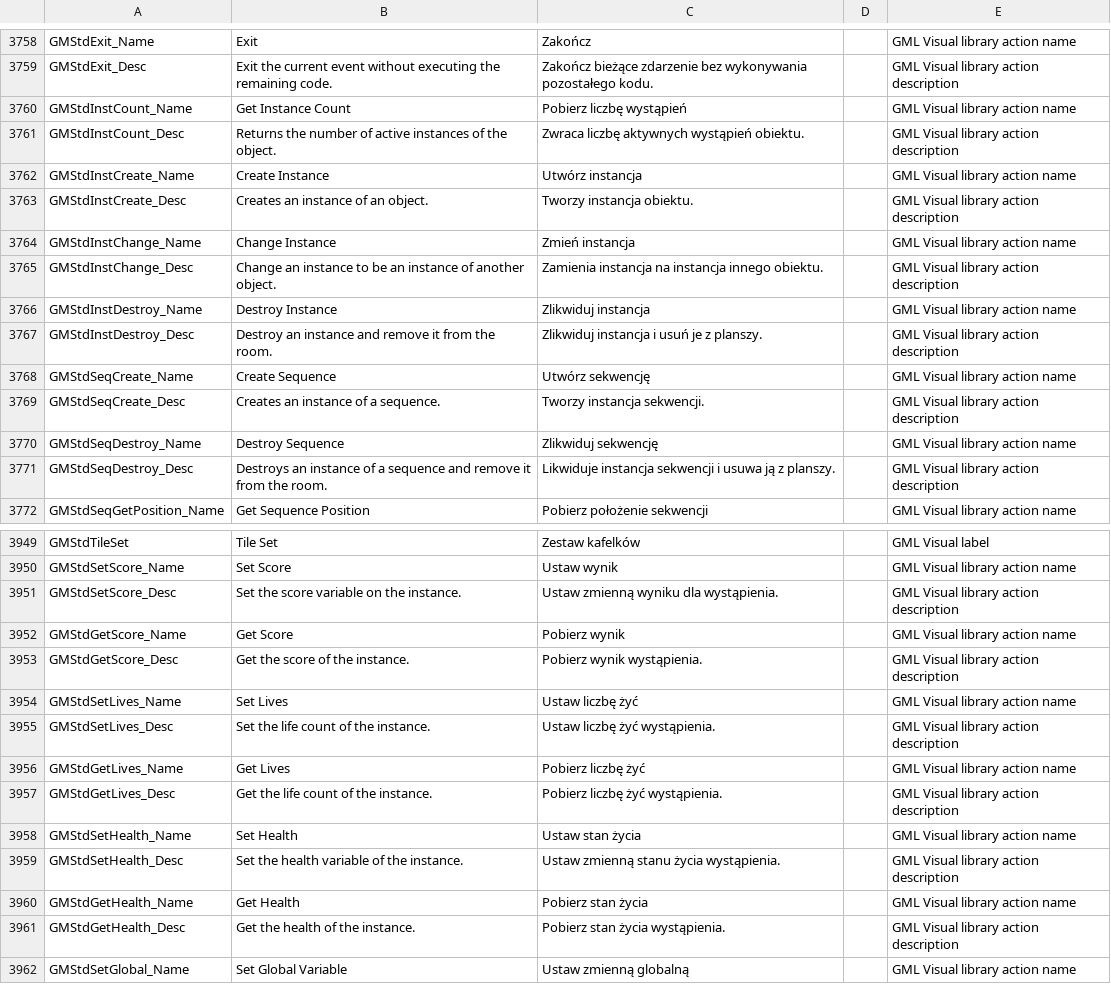
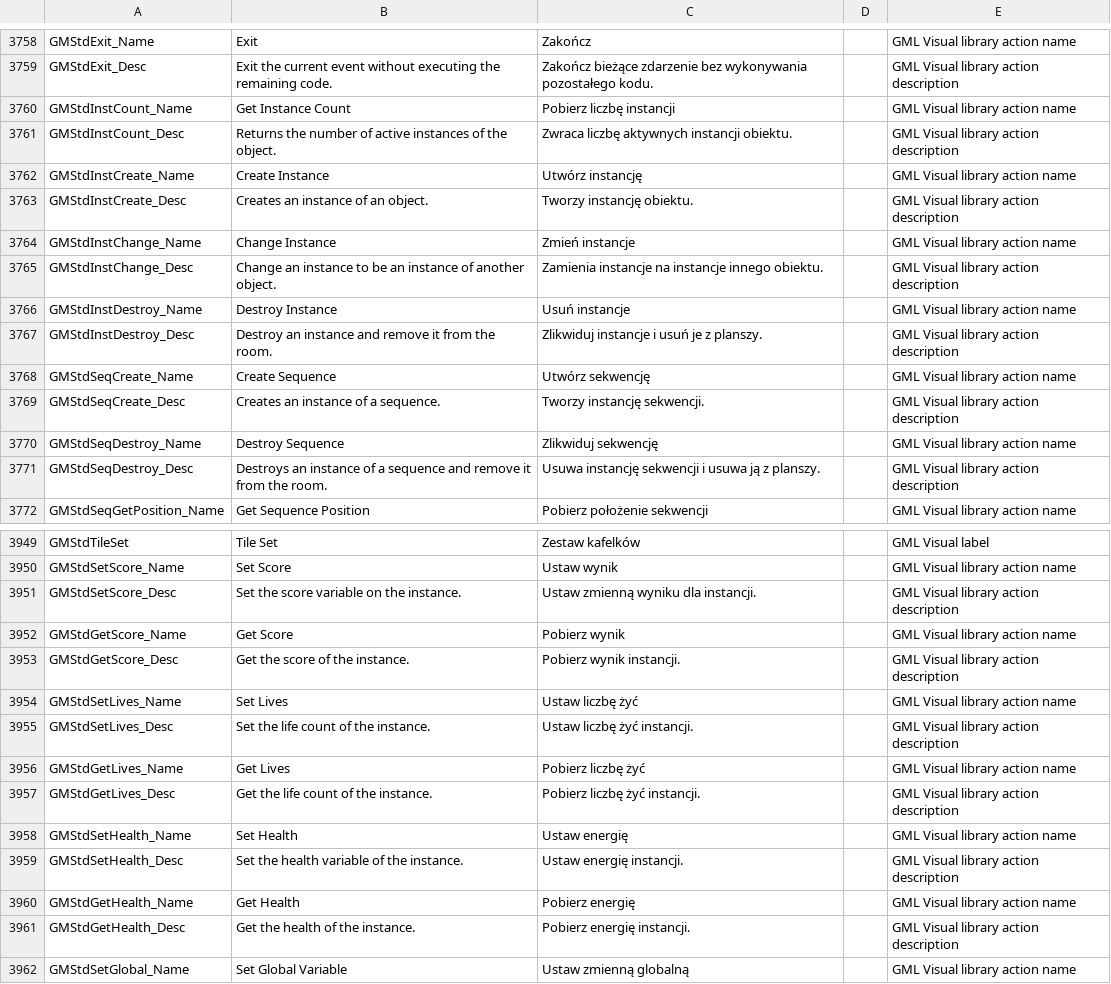
Before and after one commit to gmclan-org/IDE-translation-pl, a CSV file: polish.csv, drawn as a sheet; only a part is shown, gaps mark what is left out; the diff covers the shown part only.

```diff
--- a/polish.csv
+++ b/polish.csv
@@ -3759,14 +3759,14 @@ GMStdExit_Name,Exit,Zakończ,,GML Visual  library action name
 GMStdExit_Desc,Exit the current event without executing the remaining code.,Zakończ bieżące zdarzenie bez wykonywania pozostałego kodu.,,GML Visual  library action description
-GMStdInstCount_Name,Get Instance Count,Pobierz liczbę wystąpień,,GML Visual  library action name
-GMStdInstCount_Desc,Returns the number of active instances of the object.,Zwraca liczbę aktywnych wystąpień obiektu.,,GML Visual  library action description
-GMStdInstCreate_Name,Create Instance,Utwórz instancja,,GML Visual  library action name
-GMStdInstCreate_Desc,Creates an instance of an object.,Tworzy instancja obiektu.,,GML Visual  library action description
-GMStdInstChange_Name,Change Instance,Zmień instancja,,GML Visual  library action name
-GMStdInstChange_Desc,Change an instance to be an instance of another object.,Zamienia instancja na instancja innego obiektu.,,GML Visual  library action description
-GMStdInstDestroy_Name,Destroy Instance,Zlikwiduj instancja,,GML Visual  library action name
-GMStdInstDestroy_Desc,Destroy an instance and remove it from the room.,Zlikwiduj instancja i usuń je z planszy.,,GML Visual  library action description
+GMStdInstCount_Name,Get Instance Count,Pobierz liczbę instancji,,GML Visual  library action name
+GMStdInstCount_Desc,Returns the number of active instances of the object.,Zwraca liczbę aktywnych instancji obiektu.,,GML Visual  library action description
+GMStdInstCreate_Name,Create Instance,Utwórz instancję,,GML Visual  library action name
+GMStdInstCreate_Desc,Creates an instance of an object.,Tworzy instancję obiektu.,,GML Visual  library action description
+GMStdInstChange_Name,Change Instance,Zmień instancje,,GML Visual  library action name
+GMStdInstChange_Desc,Change an instance to be an instance of another object.,Zamienia instancje na instancje innego obiektu.,,GML Visual  library action description
+GMStdInstDestroy_Name,Destroy Instance,Usuń instancje,,GML Visual  library action name
+GMStdInstDestroy_Desc,Destroy an instance and remove it from the room.,Zlikwiduj instancje i usuń je z planszy.,,GML Visual  library action description
 GMStdSeqCreate_Name,Create Sequence,Utwórz sekwencję,,GML Visual  library action name
-GMStdSeqCreate_Desc,Creates an instance of a sequence.,Tworzy instancja sekwencji.,,GML Visual  library action description
+GMStdSeqCreate_Desc,Creates an instance of a sequence.,Tworzy instancję sekwencji.,,GML Visual  library action description
 GMStdSeqDestroy_Name,Destroy Sequence,Zlikwiduj sekwencję,,GML Visual  library action name
-GMStdSeqDestroy_Desc,Destroys an instance of a sequence and remove it from the room.,Likwiduje instancja sekwencji i usuwa ją z planszy.,,GML Visual  library action description
+GMStdSeqDestroy_Desc,Destroys an instance of a sequence and remove it from the room.,Usuwa instancję sekwencji i usuwa ją z planszy.,,GML Visual  library action description
 GMStdSeqGetPosition_Name,Get Sequence Position,Pobierz położenie sekwencji,,GML Visual  library action name
@@ -3950,13 +3950,13 @@ GMStdTileSet,Tile Set,Zestaw kafelków,,GML Visual label
 GMStdSetScore_Name,Set Score,Ustaw wynik,,GML Visual  library action name
-GMStdSetScore_Desc,Set the score variable on the instance.,Ustaw zmienną wyniku dla wystąpienia.,,GML Visual  library action description
+GMStdSetScore_Desc,Set the score variable on the instance.,Ustaw zmienną wyniku dla instancji.,,GML Visual  library action description
 GMStdGetScore_Name,Get Score,Pobierz wynik,,GML Visual  library action name
-GMStdGetScore_Desc,Get the score of the instance.,Pobierz wynik wystąpienia.,,GML Visual  library action description
+GMStdGetScore_Desc,Get the score of the instance.,Pobierz wynik instancji.,,GML Visual  library action description
 GMStdSetLives_Name,Set Lives,Ustaw liczbę żyć,,GML Visual  library action name
-GMStdSetLives_Desc,Set the life count of the instance.,Ustaw liczbę żyć wystąpienia.,,GML Visual  library action description
+GMStdSetLives_Desc,Set the life count of the instance.,Ustaw liczbę żyć instancji.,,GML Visual  library action description
 GMStdGetLives_Name,Get Lives,Pobierz liczbę żyć,,GML Visual  library action name
-GMStdGetLives_Desc,Get the life count of the instance.,Pobierz liczbę żyć wystąpienia.,,GML Visual  library action description
-GMStdSetHealth_Name,Set Health,Ustaw stan życia,,GML Visual  library action name
-GMStdSetHealth_Desc,Set the health variable of the instance.,Ustaw zmienną stanu życia wystąpienia.,,GML Visual  library action description
-GMStdGetHealth_Name,Get Health,Pobierz stan życia,,GML Visual  library action name
-GMStdGetHealth_Desc,Get the health of the instance.,Pobierz stan życia wystąpienia.,,GML Visual  library action description
+GMStdGetLives_Desc,Get the life count of the instance.,Pobierz liczbę żyć instancji.,,GML Visual  library action description
+GMStdSetHealth_Name,Set Health,Ustaw energię,,GML Visual  library action name
+GMStdSetHealth_Desc,Set the health variable of the instance.,Ustaw energię instancji.,,GML Visual  library action description
+GMStdGetHealth_Name,Get Health,Pobierz energię,,GML Visual  library action name
+GMStdGetHealth_Desc,Get the health of the instance.,Pobierz energię instancji.,,GML Visual  library action description
 GMStdSetGlobal_Name,Set Global Variable,Ustaw zmienną globalną,,GML Visual  library action name
```
Also changed, not shown: 92 edited cells elsewhere in this file, polish_dnd.csv.
